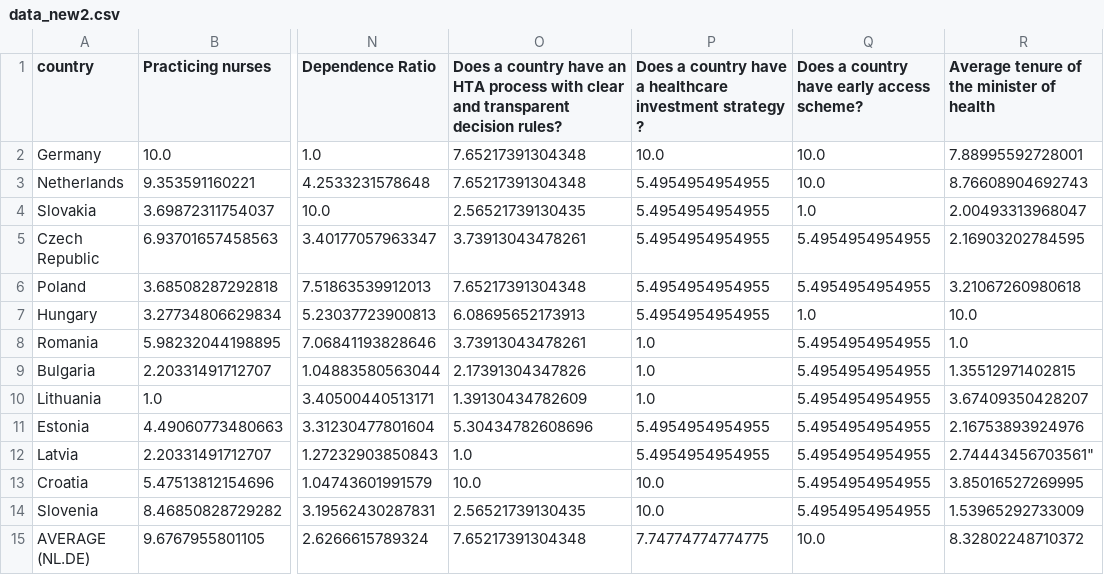
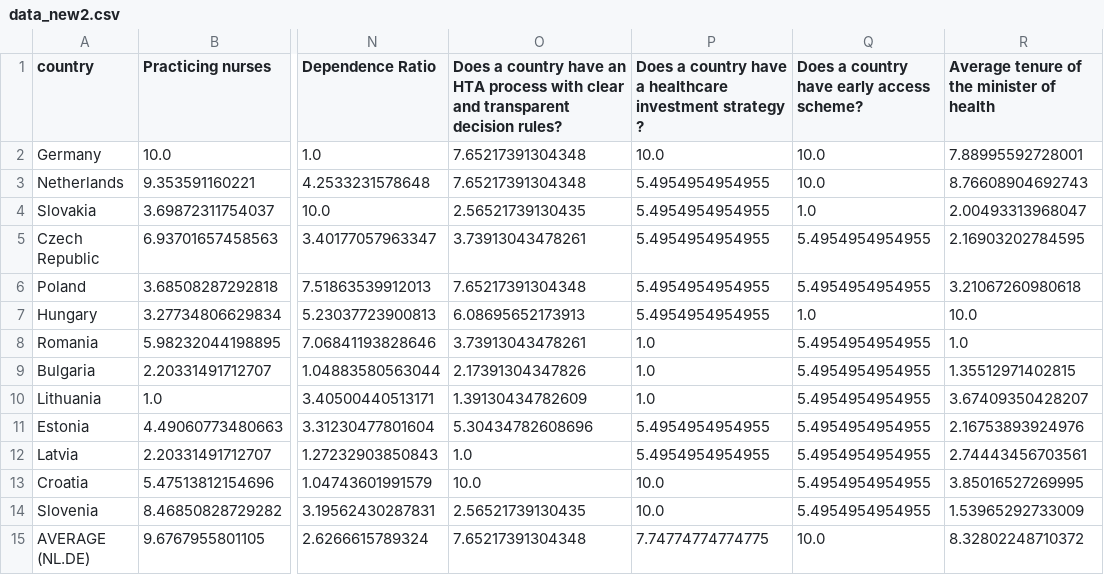
Before and after one commit to k-bartek/neuro_index23, a CSV file: data_new2.csv, drawn as a sheet; only a part is shown, gaps mark what is left out; the diff names each change by its address in the sheet, - before the commit and + after, or states it on an @@ line.

Commit message:
Update data_new2.csv

```diff
--- a/data_new2.csv
+++ b/data_new2.csv
-R12: 2.74443456703561"
+R12: 2.74443456703561
```
